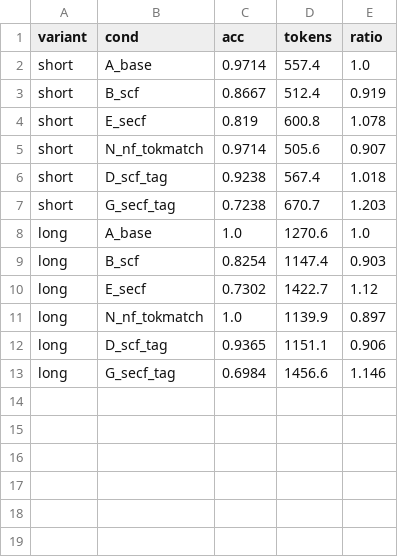
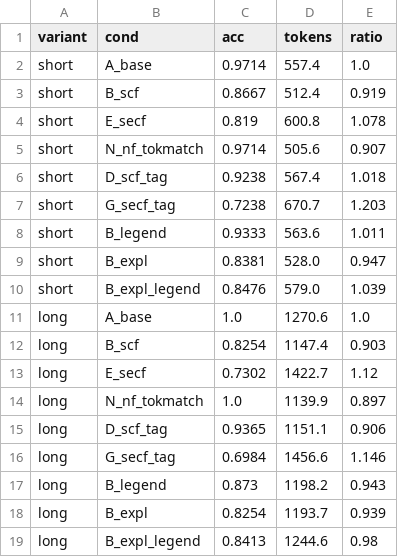
Before and after one commit to kitanou/machine-kanbun, a CSV file: results/jp3/qa_results.csv, drawn as a sheet; the diff names each change by its address in the sheet, - before the commit and + after, or states it on an @@ line.

```diff
--- a/results/jp3/qa_results.csv
+++ b/results/jp3/qa_results.csv
+row 8: short | B_legend | 0.9333 | 563.6 | 1.011
+row 9: short | B_expl | 0.8381 | 528.0 | 0.947
+row 10: short | B_expl_legend | 0.8476 | 579.0 | 1.039
+row 17: long | B_legend | 0.873 | 1198.2 | 0.943
+row 18: long | B_expl | 0.8254 | 1193.7 | 0.939
+row 19: long | B_expl_legend | 0.8413 | 1244.6 | 0.98
```
Also changed, not shown: 11 other files.
